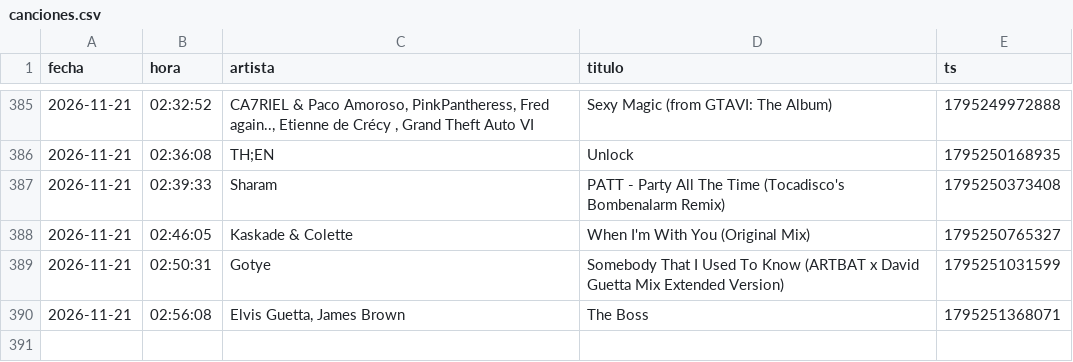
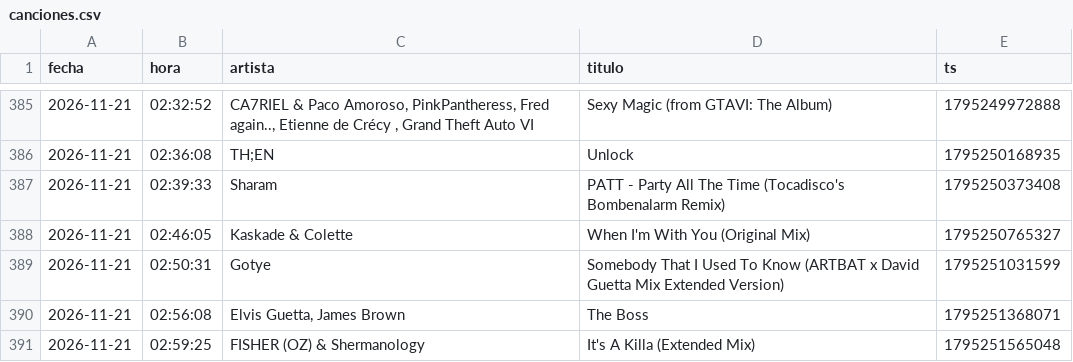
Before and after one commit to Dave-Control/ravectrl-tracklist, a CSV file: canciones.csv, drawn as a sheet; only a part is shown, gaps mark what is left out.

```diff
--- a/canciones.csv
+++ b/canciones.csv
@@ -390 +390,2 @@ fecha,hora,artista,titulo,ts
 2026-11-21,02:56:08,"Elvis Guetta, James Brown",The Boss,1795251368071
+2026-11-21,02:59:25,FISHER (OZ) & Shermanology,It's A Killa (Extended Mix),1795251565048
```
